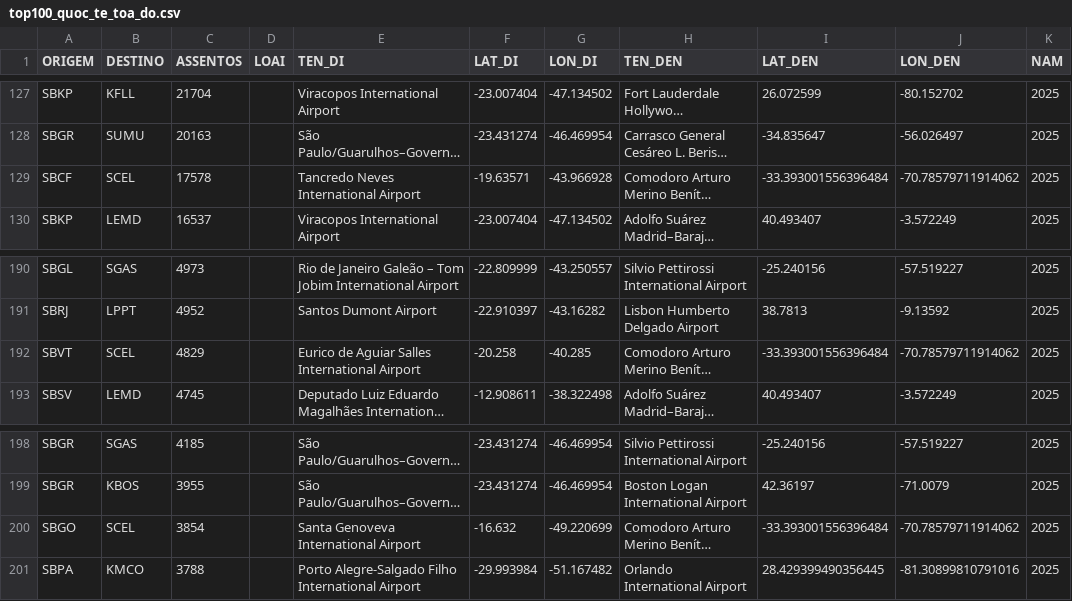
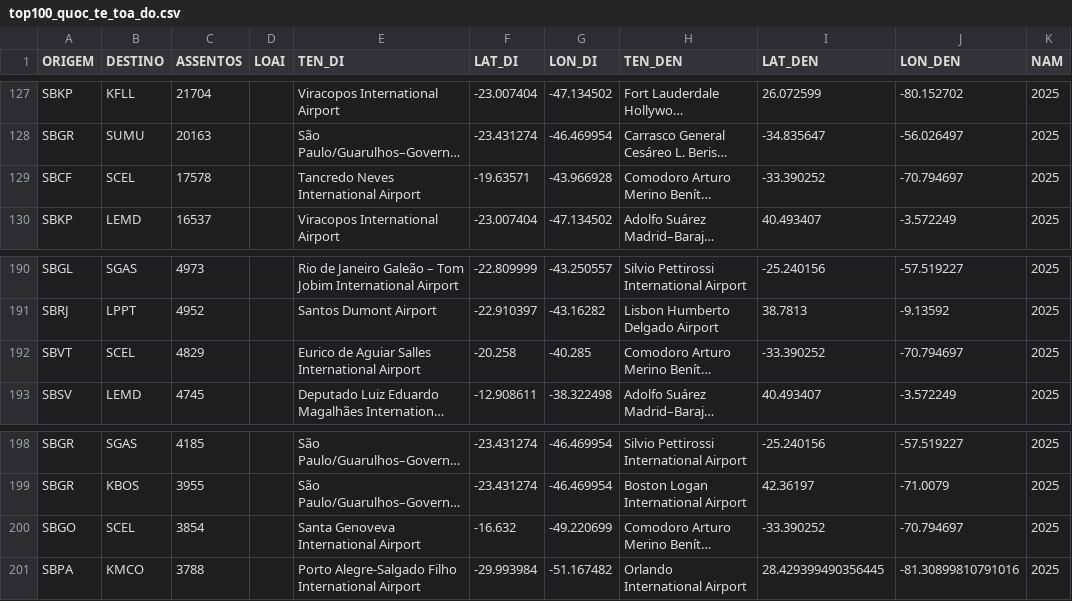
Before and after one commit to luong-nt/phan-tich-gia-ve-may-bay-va-xu-huong-du-lich-noi-dia-quoc-te, a CSV file: DuLieu_DaXuLy/top100_quoc_te_toa_do.csv, drawn as a sheet; only a part is shown, gaps mark what is left out; long unchanged cells end in …; the diff covers the shown part only; the diff names each change by its address in the sheet, - before the commit and + after, or states it on an @@ line.

```diff
--- a/DuLieu_DaXuLy/top100_quoc_te_toa_do.csv
+++ b/DuLieu_DaXuLy/top100_quoc_te_toa_do.csv
-I129 (LAT_DEN): -33.393001556396484
+I129 (LAT_DEN): -33.390252
-J129 (LON_DEN): -70.78579711914062
+J129 (LON_DEN): -70.794697
-I192 (LAT_DEN): -33.393001556396484
+I192 (LAT_DEN): -33.390252
-J192 (LON_DEN): -70.78579711914062
+J192 (LON_DEN): -70.794697
-I200 (LAT_DEN): -33.393001556396484
+I200 (LAT_DEN): -33.390252
-J200 (LON_DEN): -70.78579711914062
+J200 (LON_DEN): -70.794697
```
Also changed, not shown: 22 edited cells elsewhere in this file, DuLieu_DaXuLy/tong_hop_theo_thang_2024.csv, DuLieu_DaXuLy/top100_noi_dia_toa_do.csv, 4 other files.
